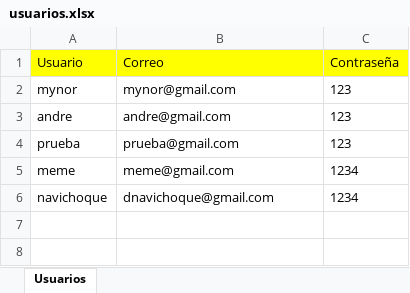
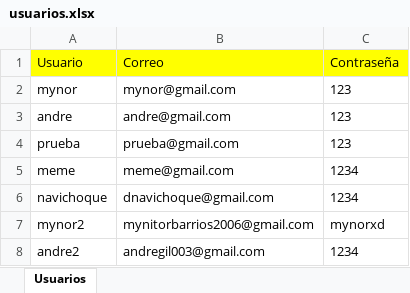
Before and after one commit to MynitorBa/costeoRapido, an Excel workbook: resources/usuarios.xlsx, sheet Usuarios, drawn as a sheet; values as stored, in another font and other column widths than the file's, no borders; the diff names each change by its address in the sheet, - before the commit and + after, or states it on an @@ line.

Commit message:
Commit OlvidasteContraseña

```diff
--- a/resources/usuarios.xlsx (sheet Usuarios)
+++ b/resources/usuarios.xlsx (sheet Usuarios)
+row 7: mynor2 | mynitorbarrios2006@gmail.com | mynorxd
+row 8: andre2 | andregil003@gmail.com | 1234
```
Also changed, not shown: 4 other files.
